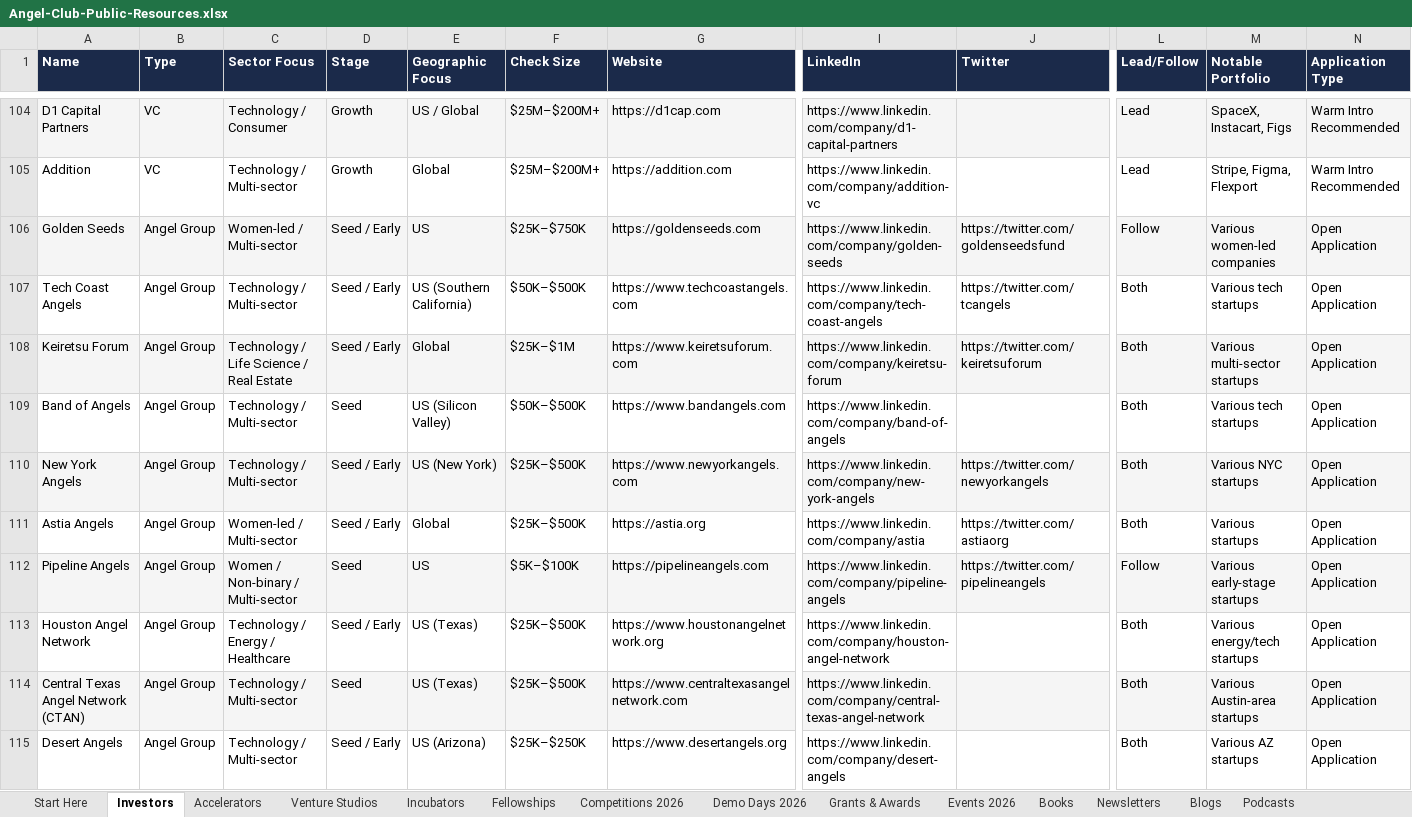
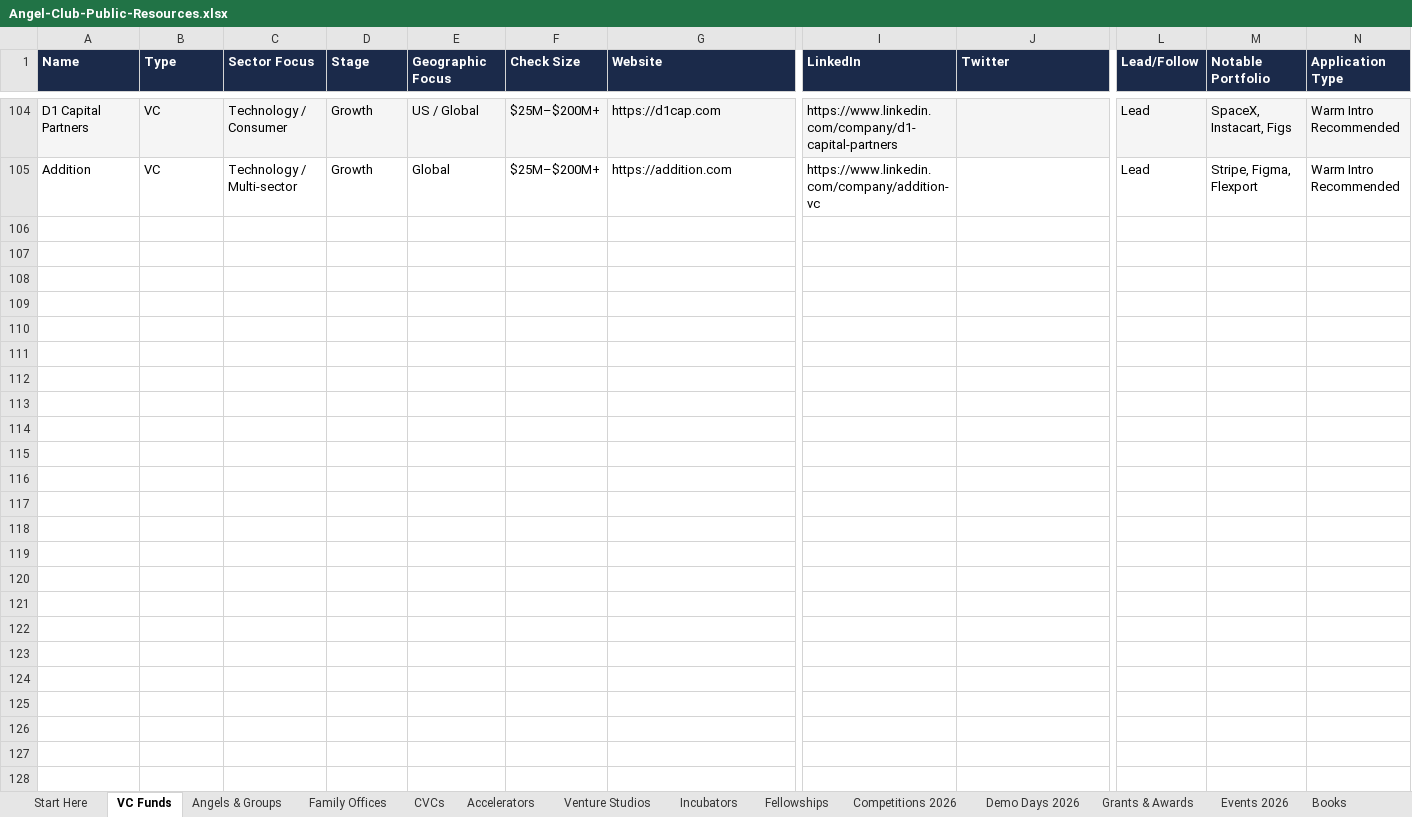
Before and after one commit to angelgambino/openclaw, an Excel workbook: workspace/projects/angel-club-resources/Angel-Club-Public-Resources.xlsx, sheet VC Funds, drawn as a sheet; only a part is shown, gaps mark what is left out; values as stored, in another font and other column widths than the file's, no borders; rows hold the shown columns only; the diff covers the shown part only; the diff names each change by its address in the sheet, - before the commit and + after, or states it on an @@ line.

Commit message:
Split investors into 4 tabs: VC Funds, Angels & Groups, Family Offices, CVCs — now 20 tabs total

```diff
--- a/workspace/projects/angel-club-resources/Angel-Club-Public-Resources.xlsx (sheet VC Funds)
+++ b/workspace/projects/angel-club-resources/Angel-Club-Public-Resources.xlsx (sheet VC Funds)
-sheet tab: Investors
+sheet tab: VC Funds
+sheet tab: Angels & Groups
+sheet tab: Family Offices
+sheet tab: CVCs
-row 106: Golden Seeds | Angel Group | Women-led / Multi-sector | Seed / Early | US | $25K–$750K | https://goldenseeds.com | https://www.linkedin.com/company/golden-seeds | https://twitter.com/goldenseedsfund | Follow | Various women-led companies | Open Application
-row 107: Tech Coast Angels | Angel Group | Technology / Multi-sector | Seed / Early | US (Southern California) | $50K–$500K | https://www.techcoastangels.com | https://www.linkedin.com/company/tech-coast-angels | https://twitter.com/tcangels | Both | Various tech startups | Open Application
-row 108: Keiretsu Forum | Angel Group | Technology / Life Science / Real Estate | Seed / Early | Global | $25K–$1M | https://www.keiretsuforum.com | https://www.linkedin.com/company/keiretsu-forum | https://twitter.com/keiretsuforum | Both | Various multi-sector startups | Open Application
-row 109: Band of Angels | Angel Group | Technology / Multi-sector | Seed | US (Silicon Valley) | $50K–$500K | https://www.bandangels.com | https://www.linkedin.com/company/band-of-angels |  | Both | Various tech startups | Open Application
-row 110: New York Angels | Angel Group | Technology / Multi-sector | Seed / Early | US (New York) | $25K–$500K | https://www.newyorkangels.com | https://www.linkedin.com/company/new-york-angels | https://twitter.com/newyorkangels | Both | Various NYC startups | Open Application
-row 111: Astia Angels | Angel Group | Women-led / Multi-sector | Seed / Early | Global | $25K–$500K | https://astia.org | https://www.linkedin.com/company/astia | https://twitter.com/astiaorg | Both | Various startups | Open Application
-row 112: Pipeline Angels | Angel Group | Women / Non-binary / Multi-sector | Seed | US | $5K–$100K | https://pipelineangels.com | https://www.linkedin.com/company/pipeline-angels | https://twitter.com/pipelineangels | Follow | Various early-stage startups | Open Application
-row 113: Houston Angel Network | Angel Group | Technology / Energy / Healthcare | Seed / Early | US (Texas) | $25K–$500K | https://www.houstonangelnetwork.org | https://www.linkedin.com/company/houston-angel-network |  | Both | Various energy/tech startups | Open Application
-row 114: Central Texas Angel Network (CTAN) | Angel Group | Technology / Multi-sector | Seed | US (Texas) | $25K–$500K | https://www.centraltexasangelnetwork.com | https://www.linkedin.com/company/central-texas-angel-network |  | Both | Various Austin-area startups | Open Application
-row 115: Desert Angels | Angel Group | Technology / Multi-sector | Seed / Early | US (Arizona) | $25K–$250K | https://www.desertangels.org | https://www.linkedin.com/company/desert-angels |  | Both | Various AZ startups | Open Application
```
Also changed, not shown: 111 removed rows elsewhere in this sheet, sheet Start Here, 4 other files.
